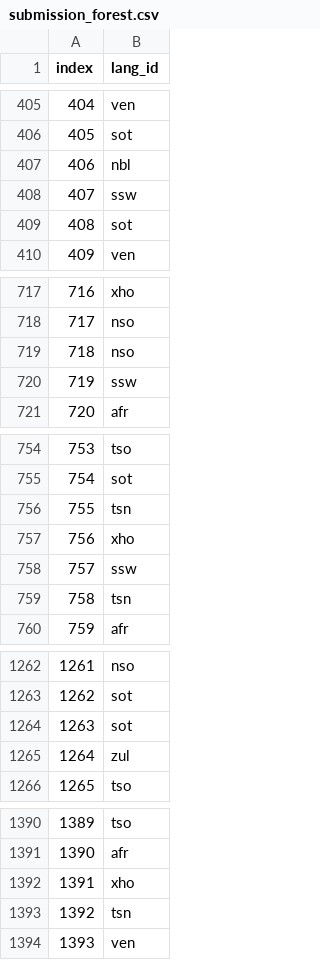
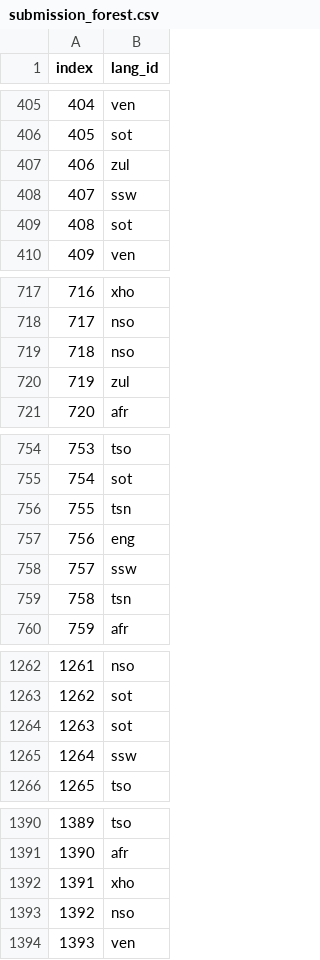
Before and after one commit to honeyzwane/SALI_Hackathon_2022, a CSV file: submission_forest.csv, drawn as a sheet; only a part is shown, gaps mark what is left out; the diff covers the shown part only.

```diff
--- a/submission_forest.csv
+++ b/submission_forest.csv
@@ -406,3 +406,3 @@ index,lang_id
 405,sot
-406,nbl
+406,zul
 407,ssw
@@ -719,3 +719,3 @@ index,lang_id
 718,nso
-719,ssw
+719,zul
 720,afr
@@ -756,3 +756,3 @@ index,lang_id
 755,tsn
-756,xho
+756,eng
 757,ssw
@@ -1264,3 +1264,3 @@ index,lang_id
 1263,sot
-1264,zul
+1264,ssw
 1265,tso
@@ -1392,3 +1392,3 @@ index,lang_id
 1391,xho
-1392,tsn
+1392,nso
 1393,ven
```
Also changed, not shown: 35 edited cells elsewhere in this file, submission_lr.csv, 1 other file.
